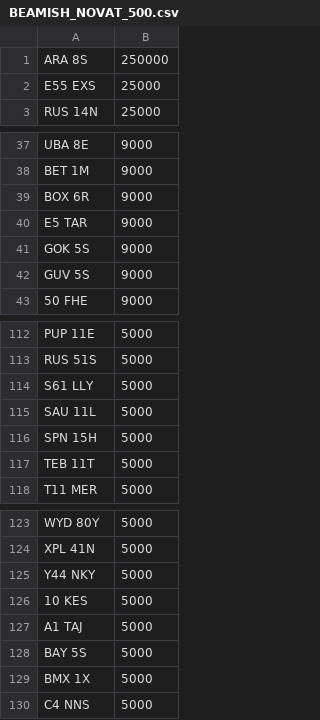
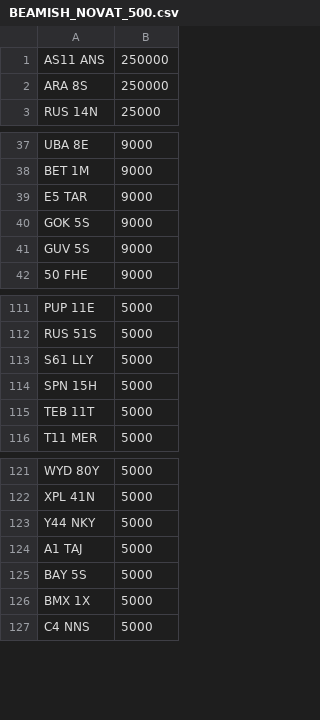
Before and after one commit to martinsumner/simplyreg, a CSV file: csv/BEAMISH_NOVAT_500.csv, drawn as a sheet; only a part is shown, gaps mark what is left out; removed rows and columns are numbered as before the commit, all else as after; the diff names each change by its address in the sheet, - before the commit and + after, or states it on an @@ line.

```diff
--- a/csv/BEAMISH_NOVAT_500.csv
+++ b/csv/BEAMISH_NOVAT_500.csv
+row 1: AS11 ANS | 250000
-row 2: E55 EXS | 25000
-row 39: BOX 6R | 9000
-row 115: SAU 11L | 5000
-row 126: 10 KES | 5000
```
Also changed, not shown: csv/MUNN_NOVAT_0.csv, csv/TOTALREG_NOVAT_500.CSV.
